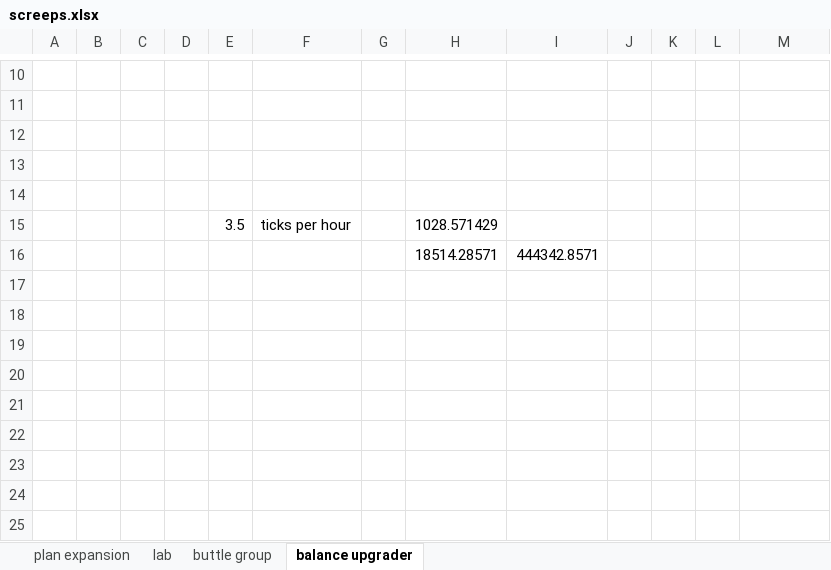
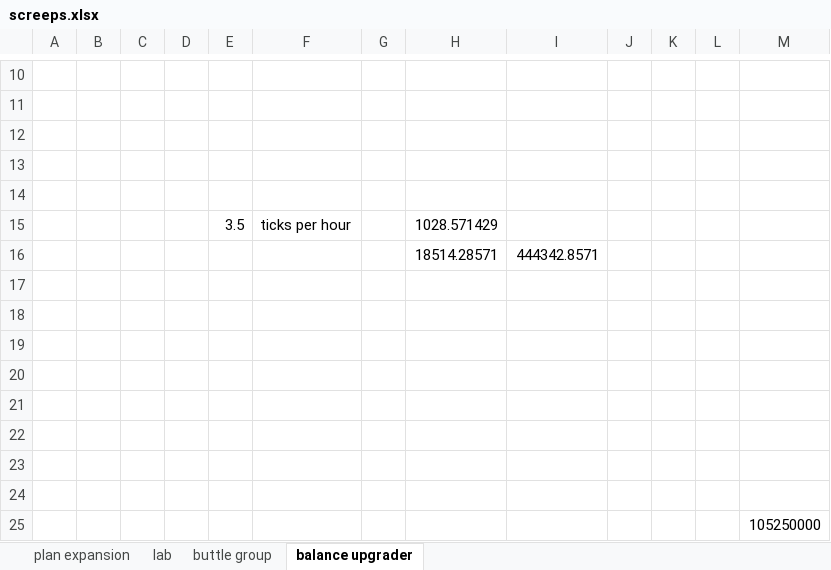
Before and after one commit to Solovova/ScreepsKT, an Excel workbook: src/main/screeps.xlsx, sheet balance upgrader, drawn as a sheet; only a part is shown, gaps mark what is left out; values as stored, in another font and other column widths than the file's, no borders; the diff names each change by its address in the sheet, - before the commit and + after, or states it on an @@ line.

```diff
--- a/src/main/screeps.xlsx (sheet balance upgrader)
+++ b/src/main/screeps.xlsx (sheet balance upgrader)
+row 17: (empty)
+row 18: (empty)
+row 19: (empty)
+row 20: (empty)
+row 21: (empty)
+row 22: (empty)
+row 23: (empty)
+row 24: (empty)
+row 25:  |  |  |  |  |  |  |  |  |  |  |  | 105250000
```
Also changed, not shown: sheet plan expansion, 11 other files.
